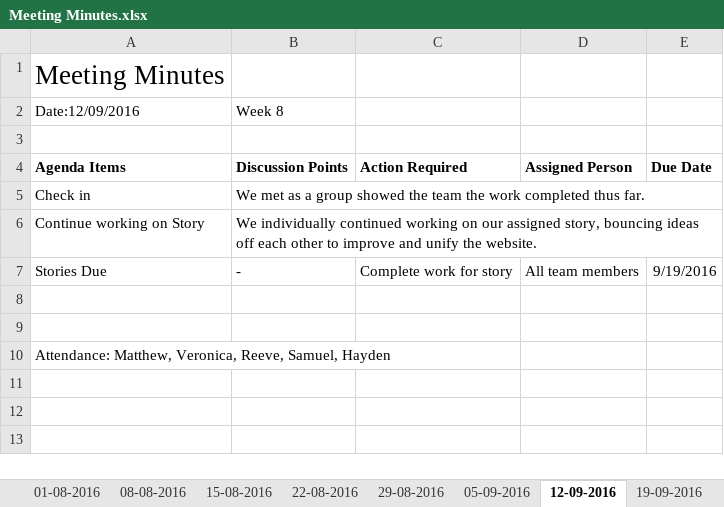
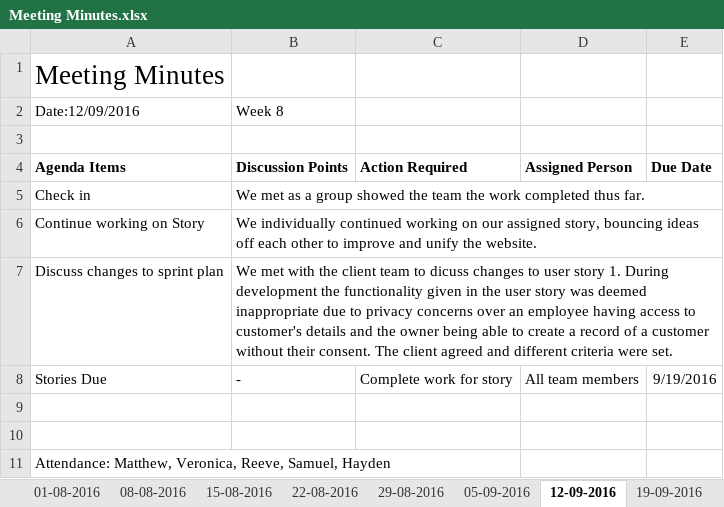
Before and after one commit to mutabix/OTS-Courier-Services, an Excel workbook: Meeting Minutes/Meeting Minutes.xlsx, sheet 12-09-2016, drawn as a sheet; values as stored, in another font and other column widths than the file's, no borders; the diff names each change by its address in the sheet, - before the commit and + after, or states it on an @@ line.

Commit message:
Meeting Minutes

```diff
--- a/Meeting Minutes/Meeting Minutes.xlsx (sheet 12-09-2016)
+++ b/Meeting Minutes/Meeting Minutes.xlsx (sheet 12-09-2016)
+row 7: Discuss changes to sprint plan | We met with the client team to dicuss changes to user story 1. During development the functionality given in the user story was deemed inappropriate due to privacy concerns over an employee having access to customer's details and the owner being able to create a record of a customer without their consent. The client agreed and different criteria were set.
```
